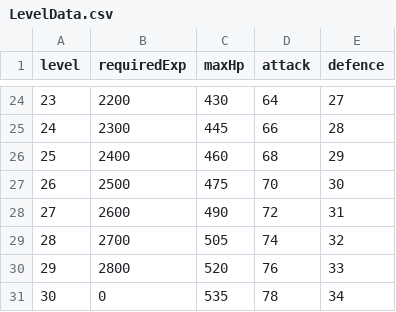
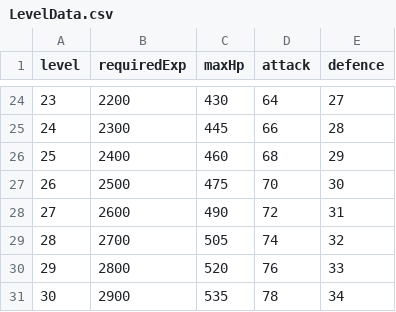
Before and after one commit to Ossww123/zelda-clone-cpp, a CSV file: Zelda-Winapi/Datasheets/LevelData.csv, drawn as a sheet; only a part is shown, gaps mark what is left out.

```diff
--- a/Zelda-Winapi/Datasheets/LevelData.csv
+++ b/Zelda-Winapi/Datasheets/LevelData.csv
@@ -30,2 +30,2 @@ level,requiredExp,maxHp,attack,defence
 29,2800,520,76,33
-30,0,535,78,34
+30,2900,535,78,34
```
Also changed, not shown: 3 other files.
